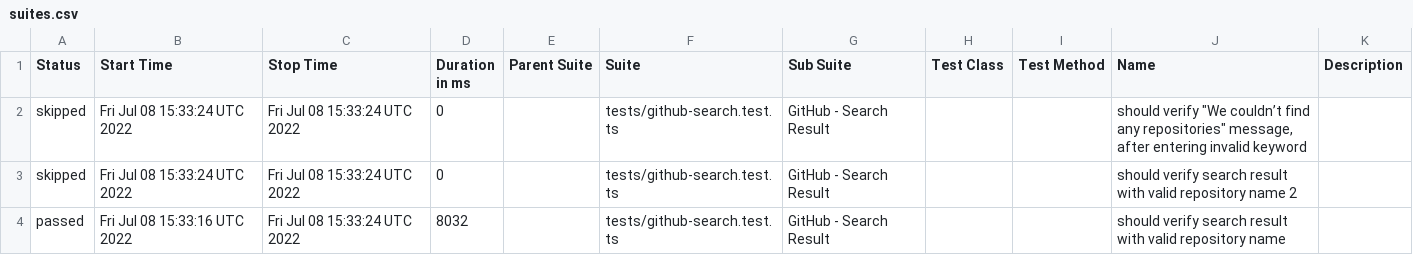
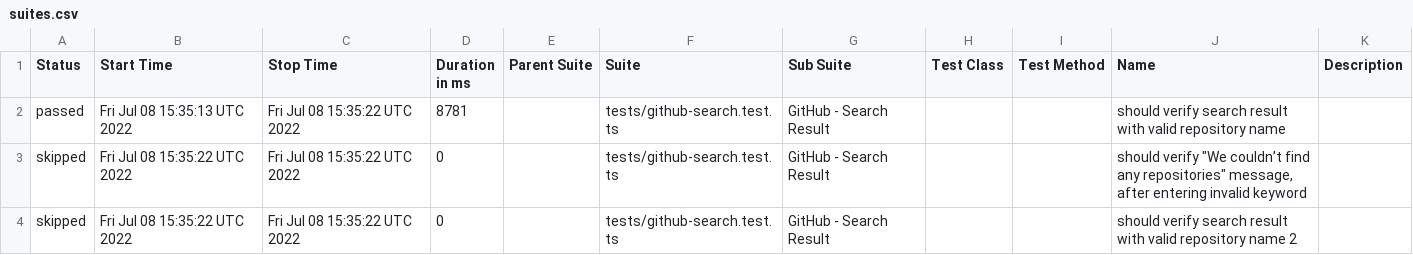
Before and after one commit to anneH/allure-playwright-example, a CSV file: data/suites.csv, drawn as a sheet.

```diff
--- a/data/suites.csv
+++ b/data/suites.csv
@@ -1,4 +1,4 @@
 "Status","Start Time","Stop Time","Duration in ms","Parent Suite","Suite","Sub Suite","Test Class","Test Method","Name","Description"
-"skipped","Fri Jul 08 15:33:24 UTC 2022","Fri Jul 08 15:33:24 UTC 2022","0","","tests/github-search.test.ts","GitHub - Search Result","","","should verify ""We couldn’t find any repositories"" message, after entering invalid keyword",""
-"skipped","Fri Jul 08 15:33:24 UTC 2022","Fri Jul 08 15:33:24 UTC 2022","0","","tests/github-search.test.ts","GitHub - Search Result","","","should verify search result with valid repository name 2",""
-"passed","Fri Jul 08 15:33:16 UTC 2022","Fri Jul 08 15:33:24 UTC 2022","8032","","tests/github-search.test.ts","GitHub - Search Result","","","should verify search result with valid repository name",""
+"passed","Fri Jul 08 15:35:13 UTC 2022","Fri Jul 08 15:35:22 UTC 2022","8781","","tests/github-search.test.ts","GitHub - Search Result","","","should verify search result with valid repository name",""
+"skipped","Fri Jul 08 15:35:22 UTC 2022","Fri Jul 08 15:35:22 UTC 2022","0","","tests/github-search.test.ts","GitHub - Search Result","","","should verify ""We couldn’t find any repositories"" message, after entering invalid keyword",""
+"skipped","Fri Jul 08 15:35:22 UTC 2022","Fri Jul 08 15:35:22 UTC 2022","0","","tests/github-search.test.ts","GitHub - Search Result","","","should verify search result with valid repository name 2",""
```
Also changed, not shown: 25 other files.
